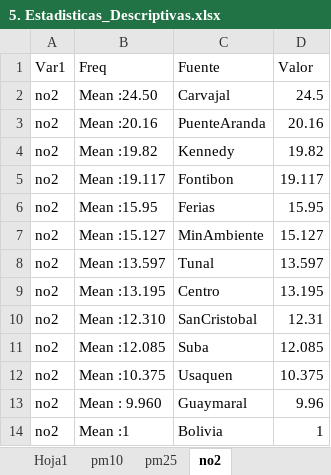
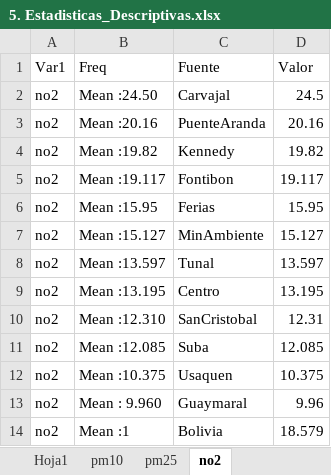
Before and after one commit to afarevalo/Proyecto-de-grado-IIND, an Excel workbook: Proyecto de grado IIND/1. Datos/5. Estadisticas_Descriptivas.xlsx, sheet no2, drawn as a sheet; values as stored, in another font and other column widths than the file's, no borders; table styles not drawn; the diff names each change by its address in the sheet, - before the commit and + after, or states it on an @@ line.

```diff
--- a/Proyecto de grado IIND/1. Datos/5. Estadisticas_Descriptivas.xlsx (sheet no2)
+++ b/Proyecto de grado IIND/1. Datos/5. Estadisticas_Descriptivas.xlsx (sheet no2)
-D14 (Valor): 1
+D14 (Valor): 18.579
```
Also changed, not shown: sheet Hoja1, hidden cells, Proyecto de grado IIND/1. Datos/4. Bogota_Promedio_Dias.xlsx, 16 other files.
